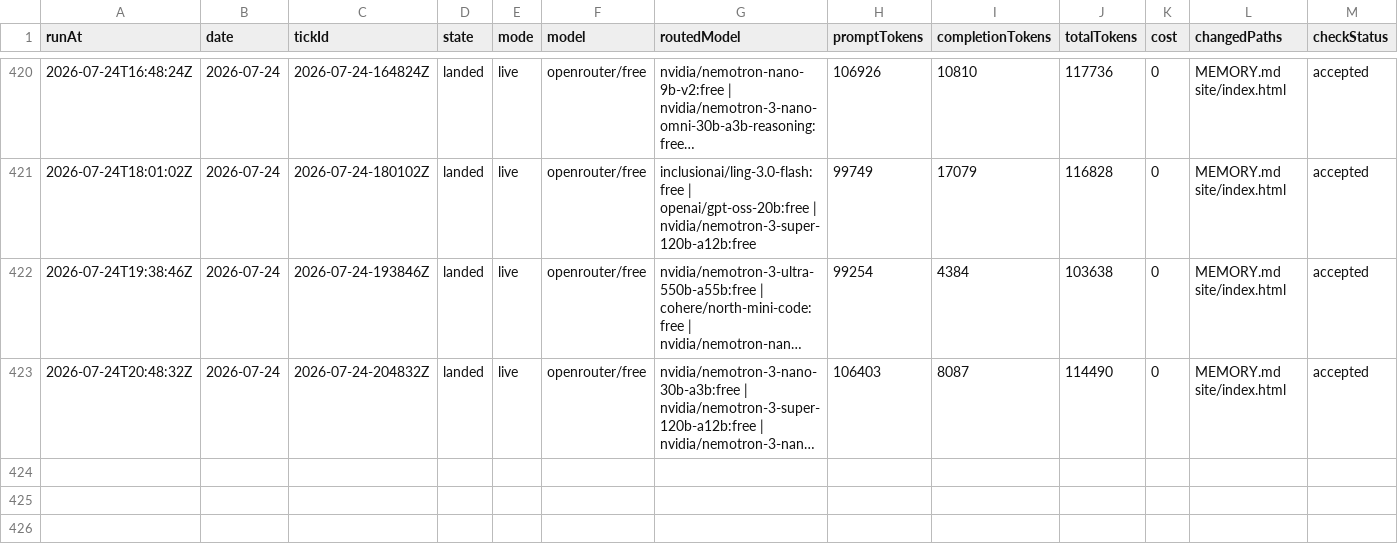
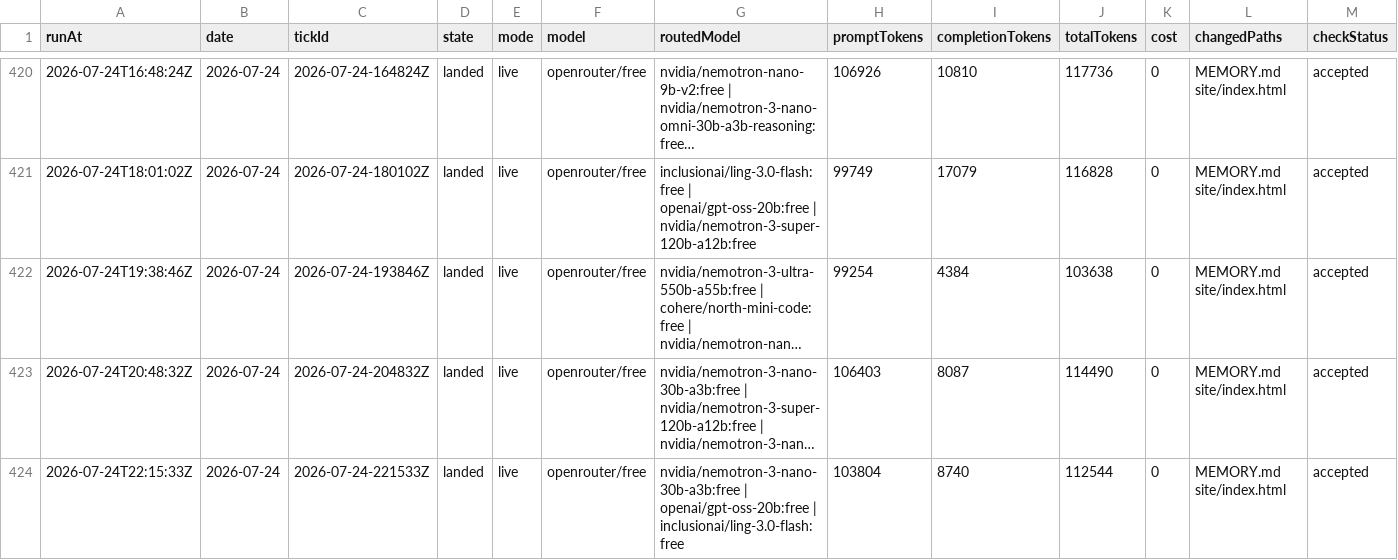
Before and after one commit to s04/momento, a CSV file: data/gold/ticks.csv, drawn as a sheet; only a part is shown, gaps mark what is left out; long unchanged cells end in …; rows hold the shown columns only; the diff names each change by its address in the sheet, - before the commit and + after, or states it on an @@ line.

```diff
--- a/data/gold/ticks.csv
+++ b/data/gold/ticks.csv
+row 424: 2026-07-24T22:15:33Z | 2026-07-24 | 2026-07-24-221533Z | landed | live | openrouter/free | nvidia/nemotron-3-nano-30b-a3b:free | openai/gpt-oss-20b:free | inclusionai/ling-3.0-flash:free | 103804 | 8740 | 112544 | 0 | MEMORY.md site/index.html | accepted
```
Also changed, not shown: 7 other files.
